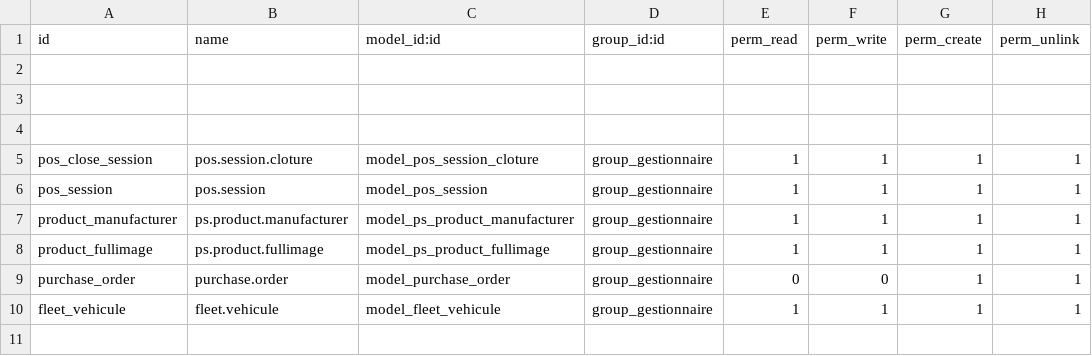
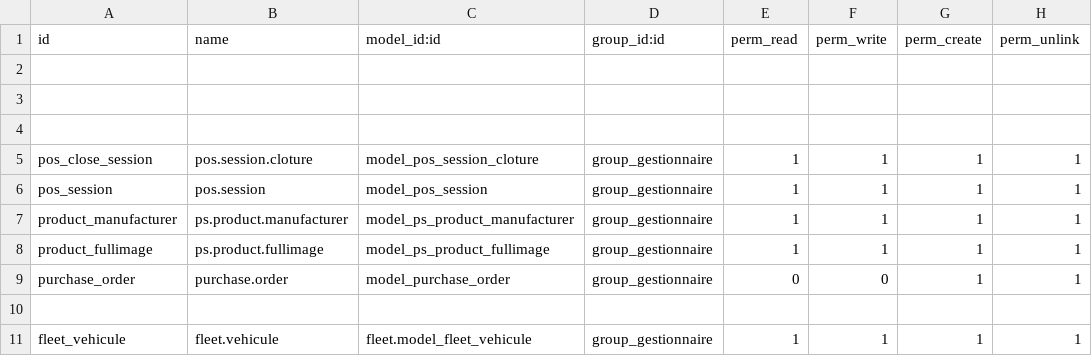
Before and after one commit to oudacias/odooRezoroute, a CSV file: security/ir.model.access.csv, drawn as a sheet.

Commit message:
from mac

```diff
--- a/security/ir.model.access.csv
+++ b/security/ir.model.access.csv
@@ -9,2 +9,3 @@ product_fullimage,ps.product.fullimage,model_ps_product_fullimage,group_gestionn
 purchase_order,purchase.order,model_purchase_order,group_gestionnaire,0,0,1,1
-fleet_vehicule,fleet.vehicule,model_fleet_vehicule,group_gestionnaire,1,1,1,1
+
+fleet_vehicule,fleet.vehicule,fleet.model_fleet_vehicule,group_gestionnaire,1,1,1,1
```
